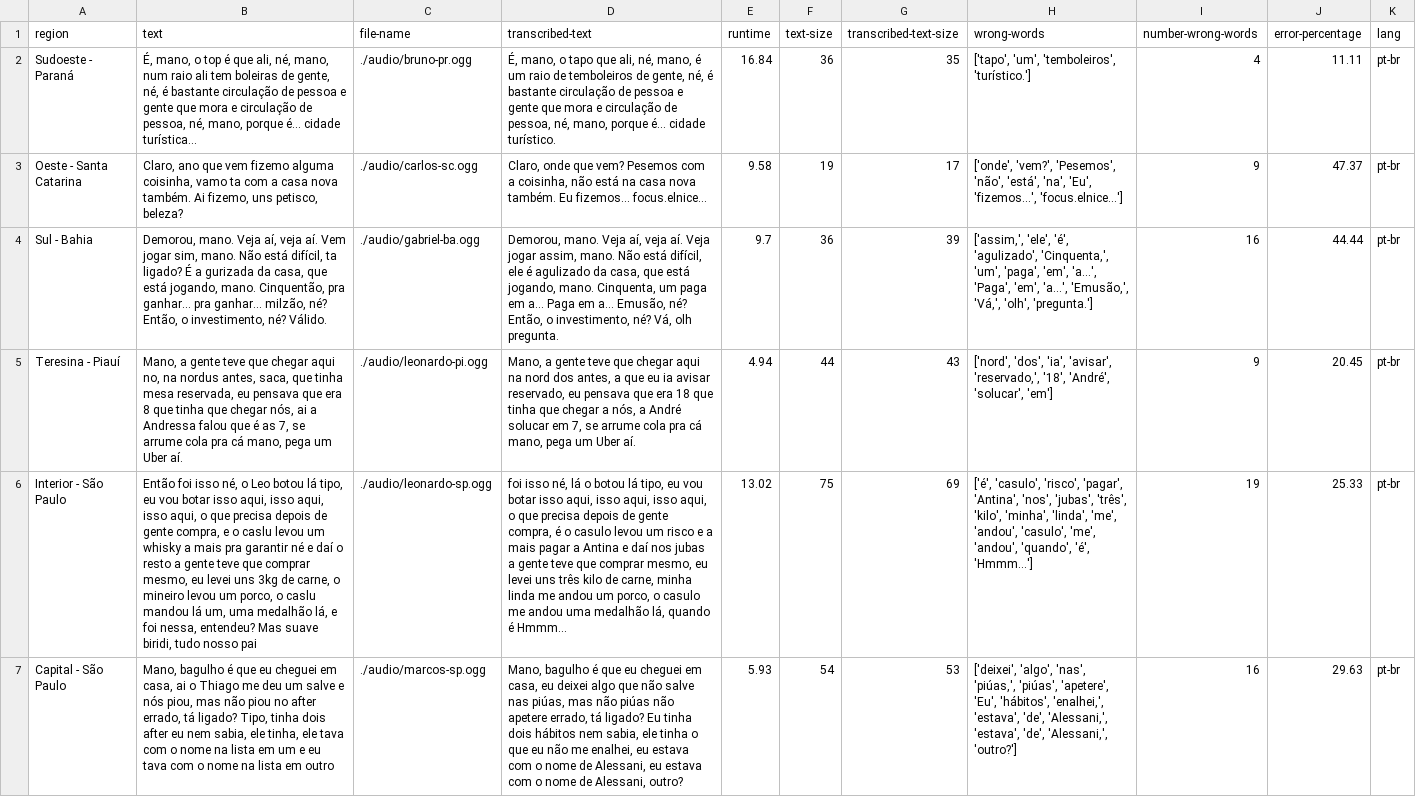
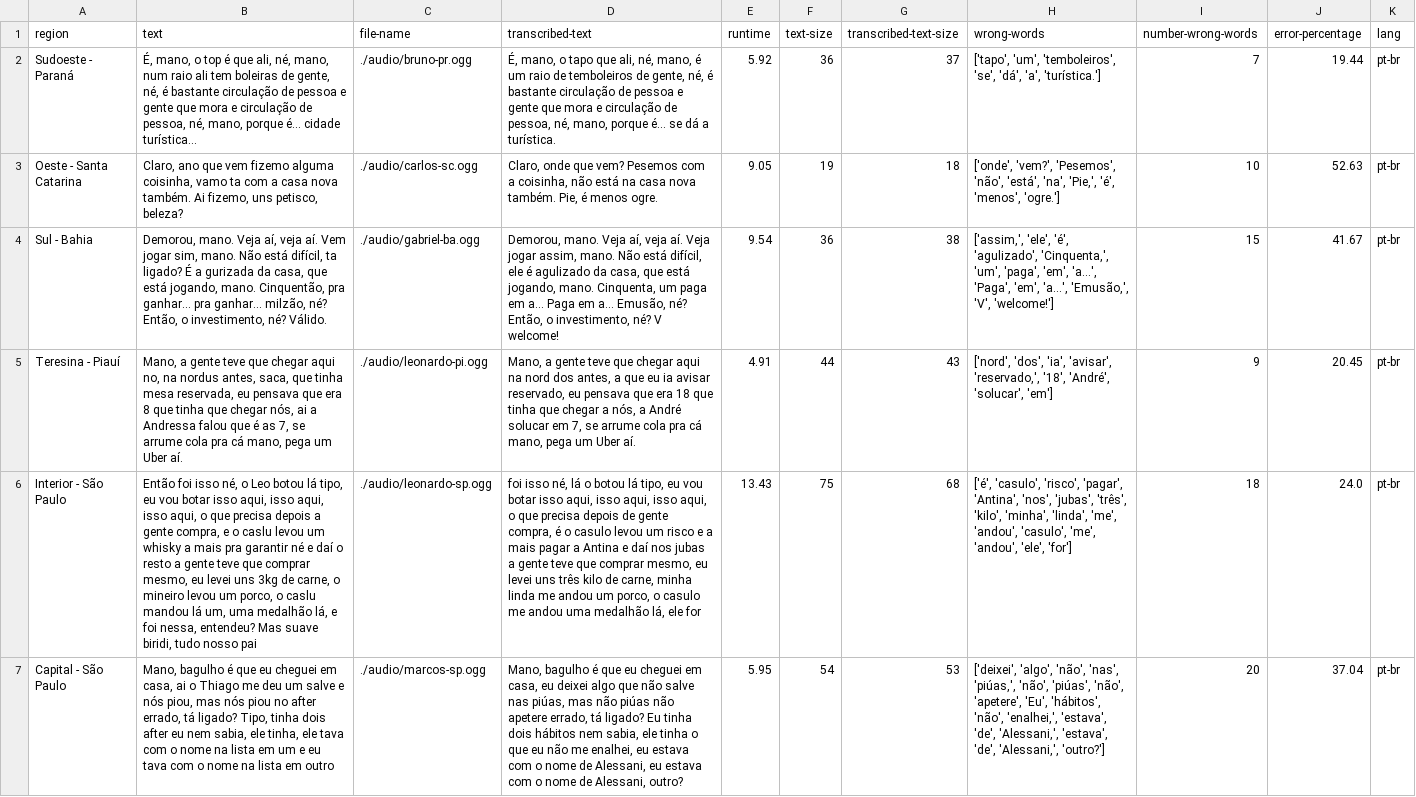
Before and after one commit to biridiz/whisper-analy, a CSV file: docs/base.csv, drawn as a sheet; only a part is shown; the diff covers the shown part only; the diff names each change by its address in the sheet, - before the commit and + after, or states it on an @@ line.

```diff
--- a/docs/base.csv
+++ b/docs/base.csv
-D2 (transcribed-text): …porque é... cidade turístico.
+D2 (transcribed-text): …porque é... se dá a turística.
-E2 (runtime): 16.84
+E2 (runtime): 5.92
-G2 (transcribed-text-size): 35
+G2 (transcribed-text-size): 37
-H2 (wrong-words): …'um', 'temboleiros', 'turístico.']
+H2 (wrong-words): …'um', 'temboleiros', 'se', 'dá', 'a', 'turística.']
-I2 (number-wrong-words): 4
+I2 (number-wrong-words): 7
-J2 (error-percentage): 11.11
+J2 (error-percentage): 19.44
-D3 (transcribed-text): …nova também. Eu fizemos... focus.elnice...
+D3 (transcribed-text): …nova também. Pie, é menos ogre.
-E3 (runtime): 9.58
+E3 (runtime): 9.05
-G3 (transcribed-text-size): 17
+G3 (transcribed-text-size): 18
-H3 (wrong-words): …'está', 'na', 'Eu', 'fizemos...', 'focus.elnice...']
+H3 (wrong-words): …'está', 'na', 'Pie,', 'é', 'menos', 'ogre.']
-I3 (number-wrong-words): 9
+I3 (number-wrong-words): 10
-J3 (error-percentage): 47.37
+J3 (error-percentage): 52.63
-D4 (transcribed-text): …investimento, né? Vá, olh pregunta.
+D4 (transcribed-text): …investimento, né? V welcome!
-E4 (runtime): 9.7
+E4 (runtime): 9.54
-G4 (transcribed-text-size): 39
+G4 (transcribed-text-size): 38
-H4 (wrong-words): …'a...', 'Emusão,', 'Vá,', 'olh', 'pregunta.']
+H4 (wrong-words): …'a...', 'Emusão,', 'V', 'welcome!']
-I4 (number-wrong-words): 16
+I4 (number-wrong-words): 15
-J4 (error-percentage): 44.44
+J4 (error-percentage): 41.67
-E5 (runtime): 4.94
+E5 (runtime): 4.91
-B6 (text): …precisa depois de gente compra,…
+B6 (text): …precisa depois a gente compra,…
-D6 (transcribed-text): …medalhão lá, quando é Hmmm...
+D6 (transcribed-text): …medalhão lá, ele for
-E6 (runtime): 13.02
+E6 (runtime): 13.43
-G6 (transcribed-text-size): 69
+G6 (transcribed-text-size): 68
-H6 (wrong-words): …'me', 'andou', 'quando', 'é', 'Hmmm...']
+H6 (wrong-words): …'me', 'andou', 'ele', 'for']
-I6 (number-wrong-words): 19
+I6 (number-wrong-words): 18
-J6 (error-percentage): 25.33
+J6 (error-percentage): 24.0
-B7 (text): …piou, mas não piou no…
+B7 (text): …piou, mas nós piou no…
-E7 (runtime): 5.93
+E7 (runtime): 5.95
-H7 (wrong-words): ['deixei', 'algo', 'nas', 'piúas,', 'piúas', 'apetere', 'Eu', 'hábitos', 'enalhei,', 'estava',…
+H7 (wrong-words): ['deixei', 'algo', 'não', 'nas', 'piúas,', 'não', 'piúas', 'não', 'apetere', 'Eu', 'hábitos', 'não', 'enalhei,', 'estava',…
-I7 (number-wrong-words): 16
+I7 (number-wrong-words): 20
-J7 (error-percentage): 29.63
+J7 (error-percentage): 37.04
```
Also changed, not shown: 20 edited cells elsewhere in this file, docs/medium.csv, docs/small.csv, 4 other files.
